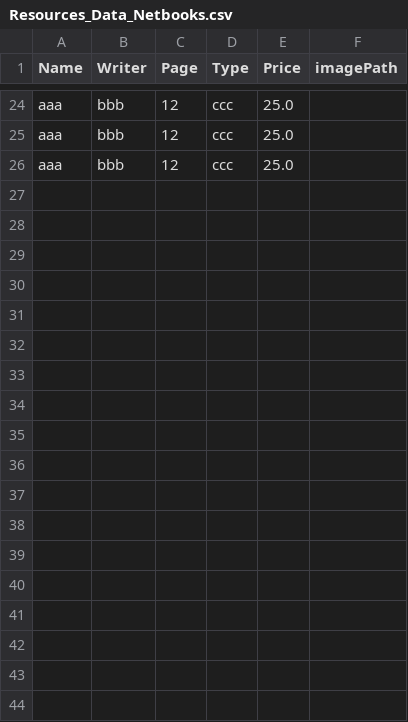
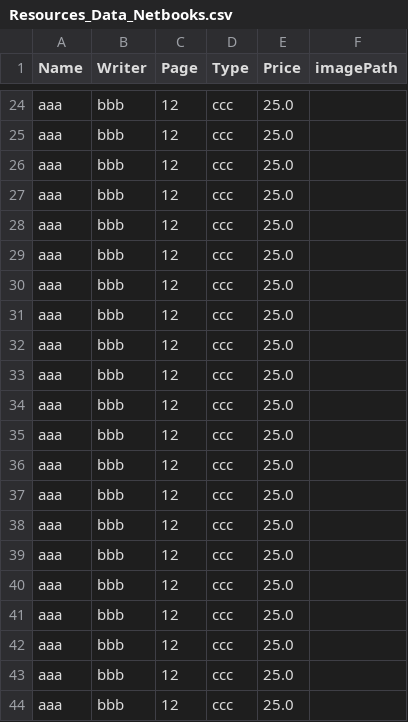
Before and after one commit to VivianPittet/NetBooks_V2, a CSV file: DataBooks/Resources_Data_Netbooks.csv, drawn as a sheet; only a part is shown, gaps mark what is left out.

```diff
--- a/DataBooks/Resources_Data_Netbooks.csv
+++ b/DataBooks/Resources_Data_Netbooks.csv
@@ -26 +26,19 @@ aaa,bbb,12,ccc,25.0
 aaa,bbb,12,ccc,25.0
+aaa,bbb,12,ccc,25.0
+aaa,bbb,12,ccc,25.0
+aaa,bbb,12,ccc,25.0
+aaa,bbb,12,ccc,25.0
+aaa,bbb,12,ccc,25.0
+aaa,bbb,12,ccc,25.0
+aaa,bbb,12,ccc,25.0
+aaa,bbb,12,ccc,25.0
+aaa,bbb,12,ccc,25.0
+aaa,bbb,12,ccc,25.0
+aaa,bbb,12,ccc,25.0
+aaa,bbb,12,ccc,25.0
+aaa,bbb,12,ccc,25.0
+aaa,bbb,12,ccc,25.0
+aaa,bbb,12,ccc,25.0
+aaa,bbb,12,ccc,25.0
+aaa,bbb,12,ccc,25.0
+aaa,bbb,12,ccc,25.0
```
Also changed, not shown: 3 other files.
